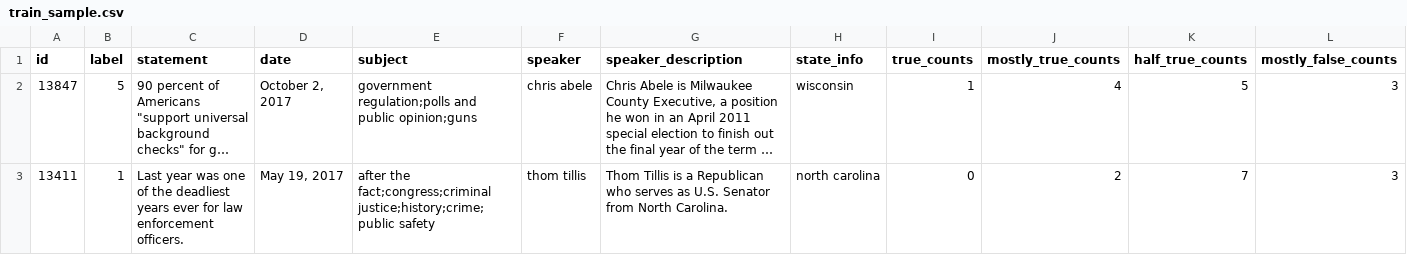
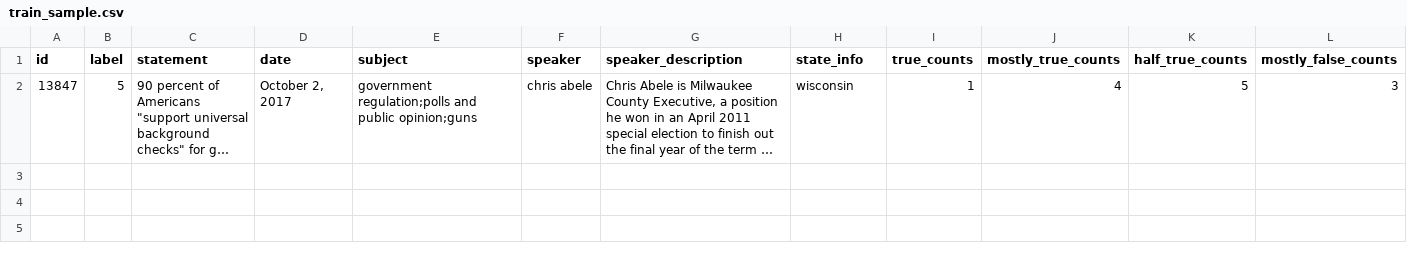
Before and after one commit to matusstanko/NLPD_18, a CSV file: liar2/train_sample.csv, drawn as a sheet; only a part is shown; long unchanged cells end in …; rows hold the shown columns only; the diff names each change by its address in the sheet, - before the commit and + after, or states it on an @@ line.

```diff
--- a/liar2/train_sample.csv
+++ b/liar2/train_sample.csv
-row 3: 13411 | 1 | Last year was one of the deadliest years ever for law enforcement officers. | May 19, 2017 | after the fact;congress;criminal justice;history;crime;public safety | thom tillis | Thom Tillis is a Republican who serves as U.S. Senator from North Carolina. | north carolina | 0 | 2 | 7 | 3
```
Also changed, not shown: 8 other files.
